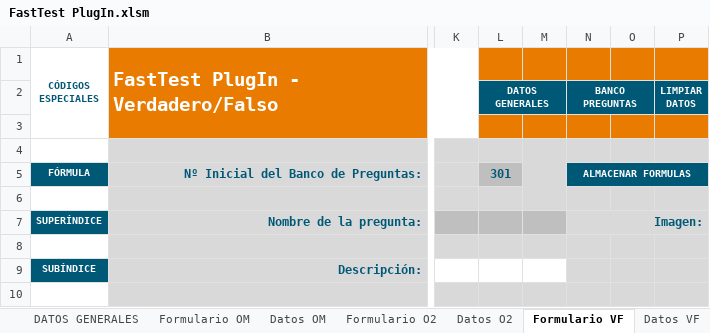
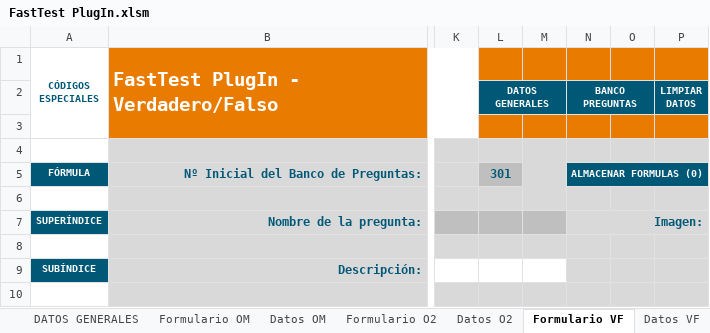
Before and after one commit to MilagrosHuerta/FastTest-PlugIn, an Excel workbook: FastTest PlugIn.xlsm, sheet Formulario VF, drawn as a sheet; only a part is shown, gaps mark what is left out; values as stored, in another font and other column widths than the file's, no borders; charts and pictures and conditional formats not drawn; 1 other sheet too large or unreadable and not compared; the diff names each change by its address in the sheet, - before the commit and + after, or states it on an @@ line.

```diff
--- a/FastTest PlugIn.xlsm (sheet Formulario VF)
+++ b/FastTest PlugIn.xlsm (sheet Formulario VF)
-N5: ALMACENAR FORMULAS
+N5: ALMACENAR FORMULAS (0)
```
Also changed, not shown: sheet DATOS GENERALES, sheet Formulario CL, sheet Formulario RC, sheet Formulario EM, sheet Formulario PP, sheet Formulario O2, 2 more sheets, hidden cells, charts or pictures, FastTest PlugIn - Formula.xlsx, 2 other files.
